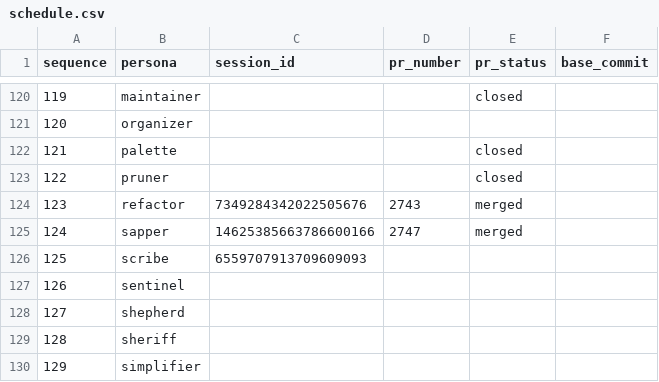
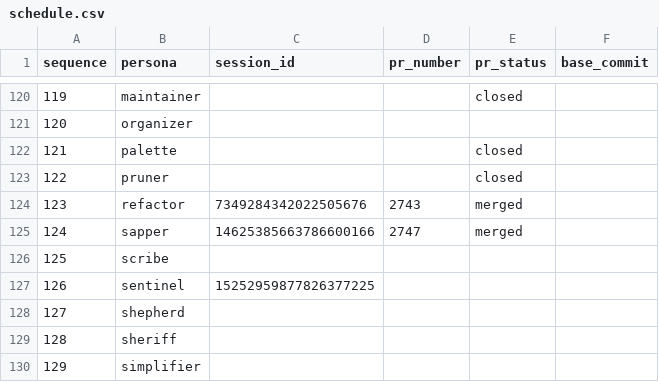
Before and after one commit to franklinbaldo/egregora, a CSV file: .team/schedule.csv, drawn as a sheet; only a part is shown, gaps mark what is left out.

```diff
--- a/.team/schedule.csv
+++ b/.team/schedule.csv
@@ -125,4 +125,4 @@ sequence,persona,session_id,pr_number,pr_status,base_commit
 124,sapper,14625385663786600166,2747,merged,
-125,scribe,6559707913709609093,,,
-126,sentinel,,,,
+125,scribe,,,,
+126,sentinel,15252959877826377225,,,
 127,shepherd,,,,
```
